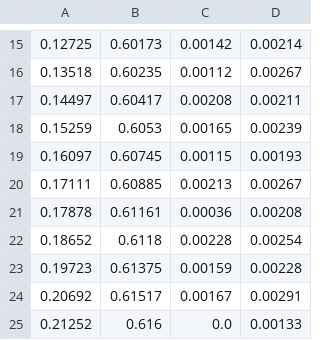
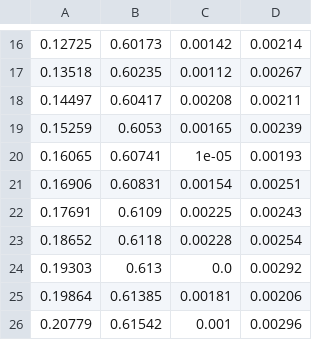
Before and after one commit to bradklee/DataAnalysis, a CSV file: PlanePendulum/Data/QuadraticData.csv, drawn as a sheet; only a part is shown, gaps mark what is left out; removed rows and columns are numbered as before the commit, all else as after; the diff covers the shown part only; the diff names each change by its address in the sheet, - before the commit and + after, or states it on an @@ line.

```diff
--- a/PlanePendulum/Data/QuadraticData.csv
+++ b/PlanePendulum/Data/QuadraticData.csv
-row 19: 0.16097 | 0.60745 | 0.00115 | 0.00193
-row 20: 0.17111 | 0.60885 | 0.00213 | 0.00267
-row 21: 0.17878 | 0.61161 | 0.00036 | 0.00208
+row 20: 0.16065 | 0.60741 | 1e-05 | 0.00193
+row 21: 0.16906 | 0.60831 | 0.00154 | 0.00251
+row 22: 0.17691 | 0.6109 | 0.00225 | 0.00243
-row 23: 0.19723 | 0.61375 | 0.00159 | 0.00228
-row 24: 0.20692 | 0.61517 | 0.00167 | 0.00291
-row 25: 0.21252 | 0.616 | 0.0 | 0.00133
+row 24: 0.19303 | 0.613 | 0.0 | 0.00292
+row 25: 0.19864 | 0.61385 | 0.00181 | 0.00206
+row 26: 0.20779 | 0.61542 | 0.001 | 0.00296
```
Also changed, not shown: 14 added rows and 13 removed rows elsewhere in this file, PlanePendulum/Data/LinearData.csv, 17 other files.
